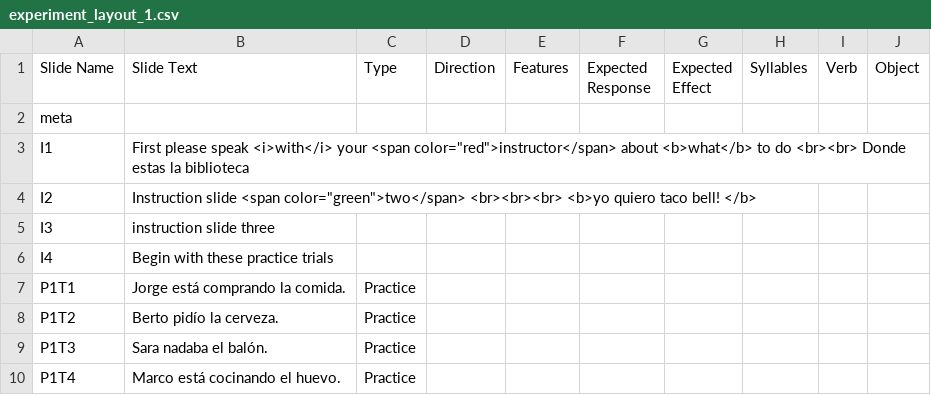
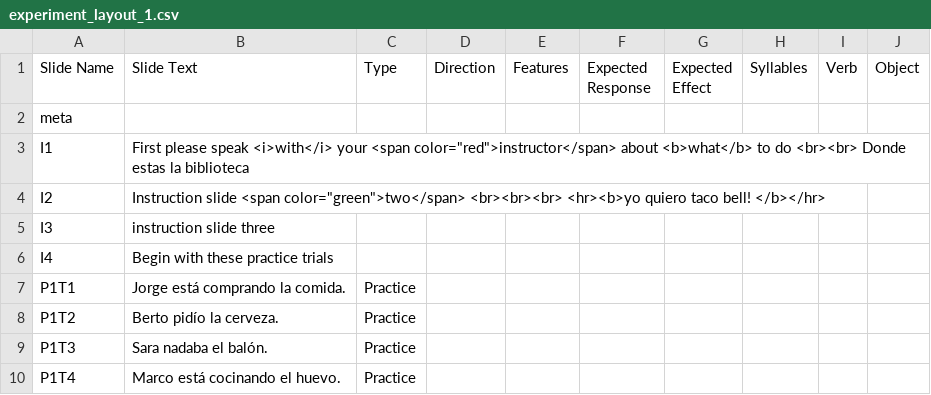
Before and after one commit to theraccoun/gould_experiment, a CSV file: src/experiment_layout_1.csv, drawn as a sheet; only a part is shown.

Commit message:
Experiment with horizontal lines in csv

```diff
--- a/src/experiment_layout_1.csv
+++ b/src/experiment_layout_1.csv
@@ -3,3 +3,3 @@ meta,,,,,,,,,
 I1,First please speak <i>with</i> your <span color="red">instructor</span> about <b>what</b> to do <br><br> Donde estas la biblioteca,,,,,,,,
-I2,Instruction slide <span color="green">two</span> <br><br><br> <b>yo quiero taco bell! </b>,,,,,,,,
+I2,Instruction slide <span color="green">two</span> <br><br><br> <hr><b>yo quiero taco bell! </b></hr>,,,,,,,,
 I3,instruction slide three,,,,,,,,
```
